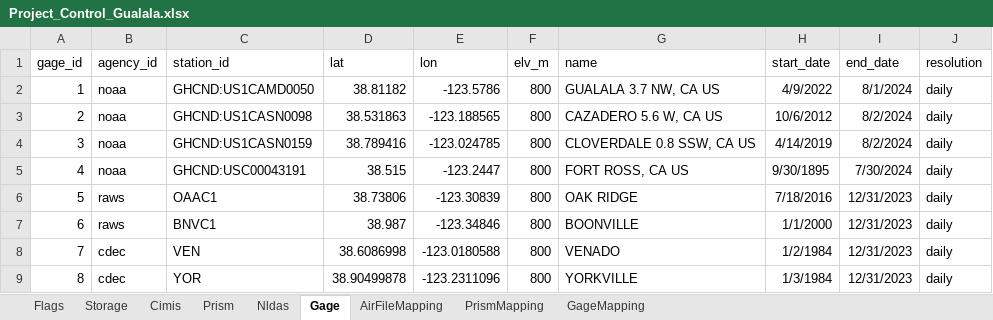
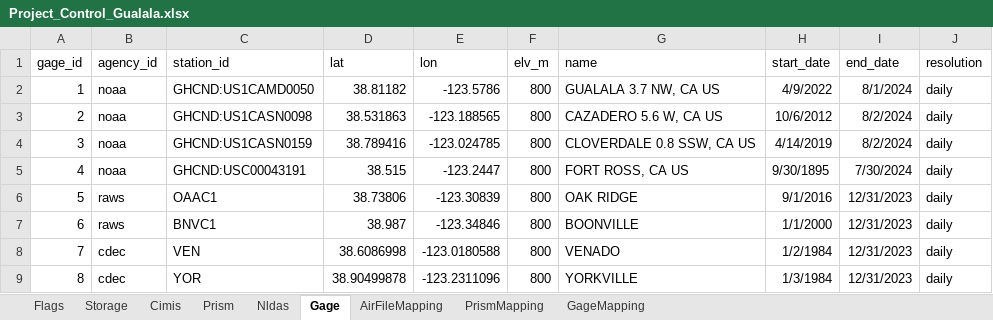
Before and after one commit to CAWaterBoardDataCenter/DWRAT_DataScraping, an Excel workbook: LSPC/Weather_File_Generation/inputs/Project_Control_Gualala.xlsx, sheet Gage, drawn as a sheet; values as stored, in another font and other column widths than the file's, no borders; the diff names each change by its address in the sheet, - before the commit and + after, or states it on an @@ line.

```diff
--- a/LSPC/Weather_File_Generation/inputs/Project_Control_Gualala.xlsx (sheet Gage)
+++ b/LSPC/Weather_File_Generation/inputs/Project_Control_Gualala.xlsx (sheet Gage)
-H6 (start_date): 7/18/2016
+H6 (start_date): 9/1/2016
```
Also changed, not shown: sheet Cimis, sheet Storage, LSPC/Weather_File_Generation/inputs/Project_Control_Navarro.xlsx, 10 other files.
